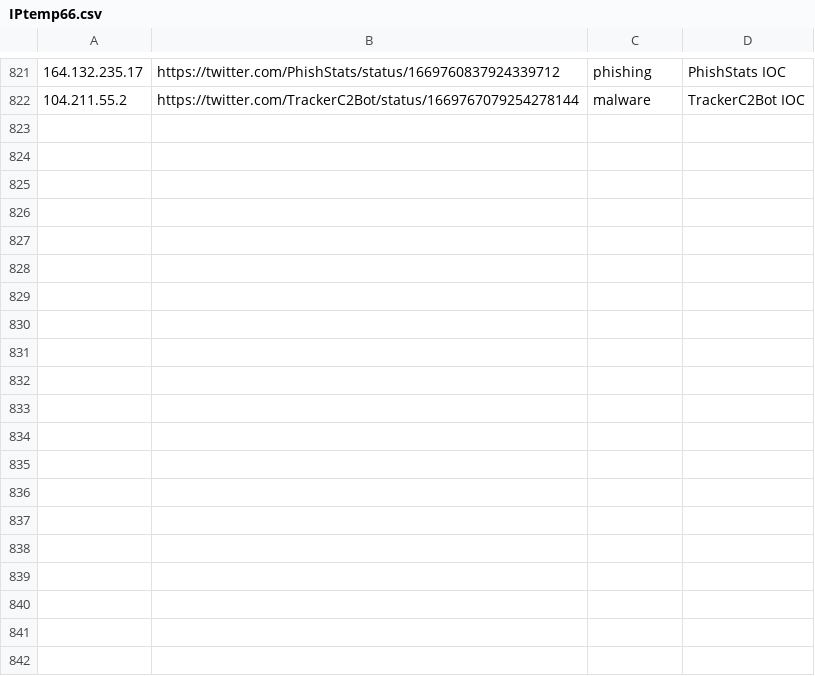
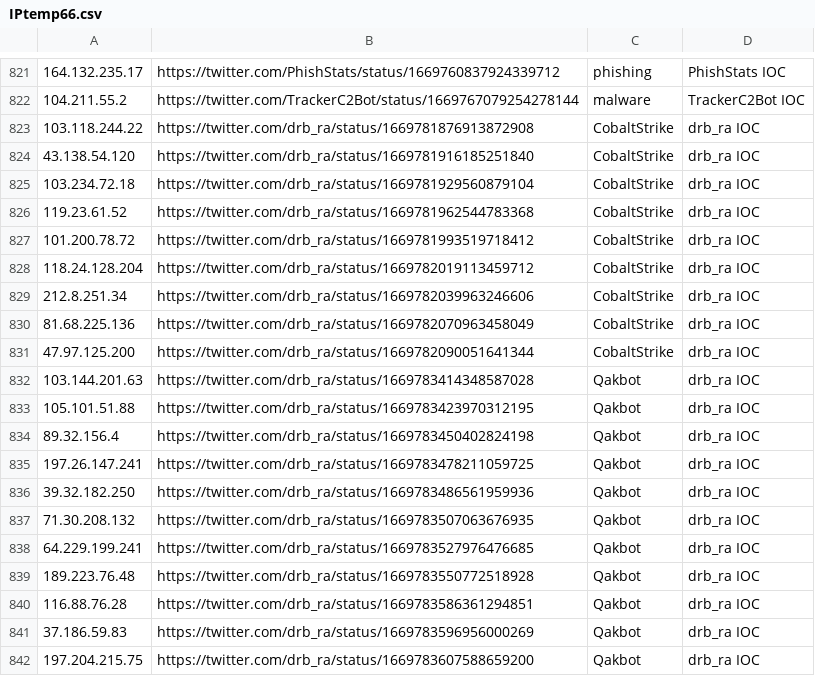
Before and after one commit to Reman2k/ioc, a CSV file: IPtemp66.csv, drawn as a sheet; only a part is shown, gaps mark what is left out; the diff covers the shown part only.

```diff
--- a/IPtemp66.csv
+++ b/IPtemp66.csv
@@ -822 +822,21 @@
 "104.211.55.2","https://twitter.com/TrackerC2Bot/status/1669767079254278144","malware","TrackerC2Bot IOC"
+"103.118.244.22","https://twitter.com/drb_ra/status/1669781876913872908","CobaltStrike","drb_ra IOC"
+"43.138.54.120","https://twitter.com/drb_ra/status/1669781916185251840","CobaltStrike","drb_ra IOC"
+"103.234.72.18","https://twitter.com/drb_ra/status/1669781929560879104","CobaltStrike","drb_ra IOC"
+"119.23.61.52","https://twitter.com/drb_ra/status/1669781962544783368","CobaltStrike","drb_ra IOC"
+"101.200.78.72","https://twitter.com/drb_ra/status/1669781993519718412","CobaltStrike","drb_ra IOC"
+"118.24.128.204","https://twitter.com/drb_ra/status/1669782019113459712","CobaltStrike","drb_ra IOC"
+"212.8.251.34","https://twitter.com/drb_ra/status/1669782039963246606","CobaltStrike","drb_ra IOC"
+"81.68.225.136","https://twitter.com/drb_ra/status/1669782070963458049","CobaltStrike","drb_ra IOC"
+"47.97.125.200","https://twitter.com/drb_ra/status/1669782090051641344","CobaltStrike","drb_ra IOC"
+"103.144.201.63","https://twitter.com/drb_ra/status/1669783414348587028","Qakbot","drb_ra IOC"
+"105.101.51.88","https://twitter.com/drb_ra/status/1669783423970312195","Qakbot","drb_ra IOC"
+"89.32.156.4","https://twitter.com/drb_ra/status/1669783450402824198","Qakbot","drb_ra IOC"
+"197.26.147.241","https://twitter.com/drb_ra/status/1669783478211059725","Qakbot","drb_ra IOC"
+"39.32.182.250","https://twitter.com/drb_ra/status/1669783486561959936","Qakbot","drb_ra IOC"
+"71.30.208.132","https://twitter.com/drb_ra/status/1669783507063676935","Qakbot","drb_ra IOC"
+"64.229.199.241","https://twitter.com/drb_ra/status/1669783527976476685","Qakbot","drb_ra IOC"
+"189.223.76.48","https://twitter.com/drb_ra/status/1669783550772518928","Qakbot","drb_ra IOC"
+"116.88.76.28","https://twitter.com/drb_ra/status/1669783586361294851","Qakbot","drb_ra IOC"
+"37.186.59.83","https://twitter.com/drb_ra/status/1669783596956000269","Qakbot","drb_ra IOC"
+"197.204.215.75","https://twitter.com/drb_ra/status/1669783607588659200","Qakbot","drb_ra IOC"
```
Also changed, not shown: 11 added rows elsewhere in this file, IPtemp65.csv.
